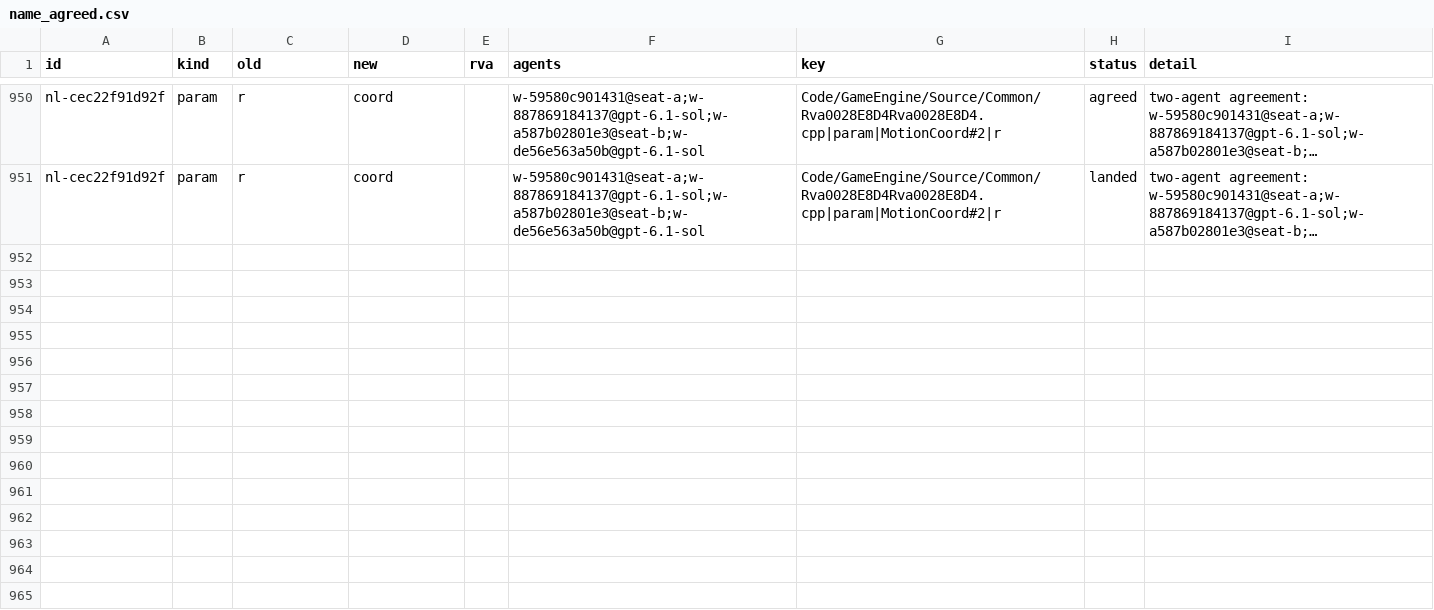
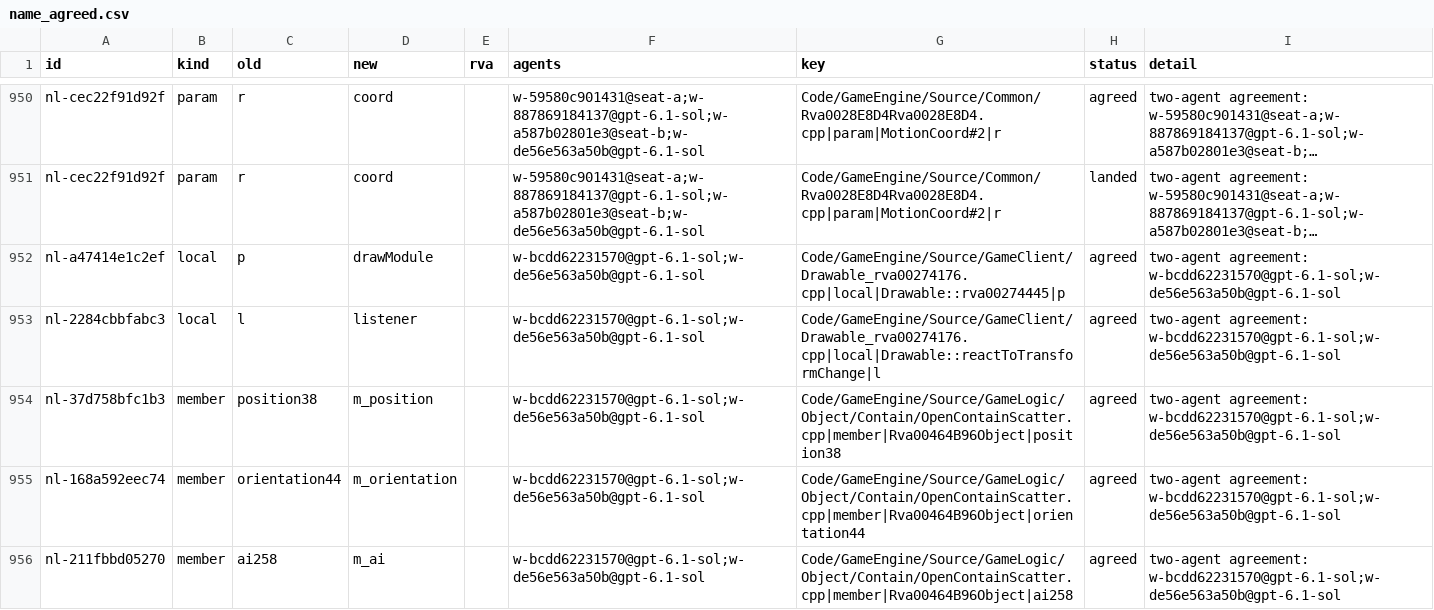
Before and after one commit to Alitryel/Open-BFME-2, a CSV file: reverse/name_agreed.csv, drawn as a sheet; only a part is shown, gaps mark what is left out; long unchanged cells end in …; the diff names each change by its address in the sheet, - before the commit and + after, or states it on an @@ line.

```diff
--- a/reverse/name_agreed.csv
+++ b/reverse/name_agreed.csv
+row 952: nl-a47414e1c2ef | local | p | drawModule |  | w-bcdd62231570@gpt-6.1-sol;w-de56e563a50b@gpt-6.1-sol | Code/GameEngine/Source/GameClient/Drawable_rva00274176.cpp|local|Drawable::rva00274445|p | agreed | two-agent agreement: w-bcdd62231570@gpt-6.1-sol;w-de56e563a50b@gpt-6.1-sol
+row 953: nl-2284cbbfabc3 | local | l | listener |  | w-bcdd62231570@gpt-6.1-sol;w-de56e563a50b@gpt-6.1-sol | Code/GameEngine/Source/GameClient/Drawable_rva00274176.cpp|local|Drawable::reactToTransformChange|l | agreed | two-agent agreement: w-bcdd62231570@gpt-6.1-sol;w-de56e563a50b@gpt-6.1-sol
+row 954: nl-37d758bfc1b3 | member | position38 | m_position |  | w-bcdd62231570@gpt-6.1-sol;w-de56e563a50b@gpt-6.1-sol | Code/GameEngine/Source/GameLogic/Object/Contain/OpenContainScatter.cpp|member|Rva00464B96Object|position38 | agreed | two-agent agreement: w-bcdd62231570@gpt-6.1-sol;w-de56e563a50b@gpt-6.1-sol
+row 955: nl-168a592eec74 | member | orientation44 | m_orientation |  | w-bcdd62231570@gpt-6.1-sol;w-de56e563a50b@gpt-6.1-sol | Code/GameEngine/Source/GameLogic/Object/Contain/OpenContainScatter.cpp|member|Rva00464B96Object|orientation44 | agreed | two-agent agreement: w-bcdd62231570@gpt-6.1-sol;w-de56e563a50b@gpt-6.1-sol
+row 956: nl-211fbbd05270 | member | ai258 | m_ai |  | w-bcdd62231570@gpt-6.1-sol;w-de56e563a50b@gpt-6.1-sol | Code/GameEngine/Source/GameLogic/Object/Contain/OpenContainScatter.cpp|member|Rva00464B96Object|ai258 | agreed | two-agent agreement: w-bcdd62231570@gpt-6.1-sol;w-de56e563a50b@gpt-6.1-sol
```
Also changed, not shown: reverse/name_votes.csv.
